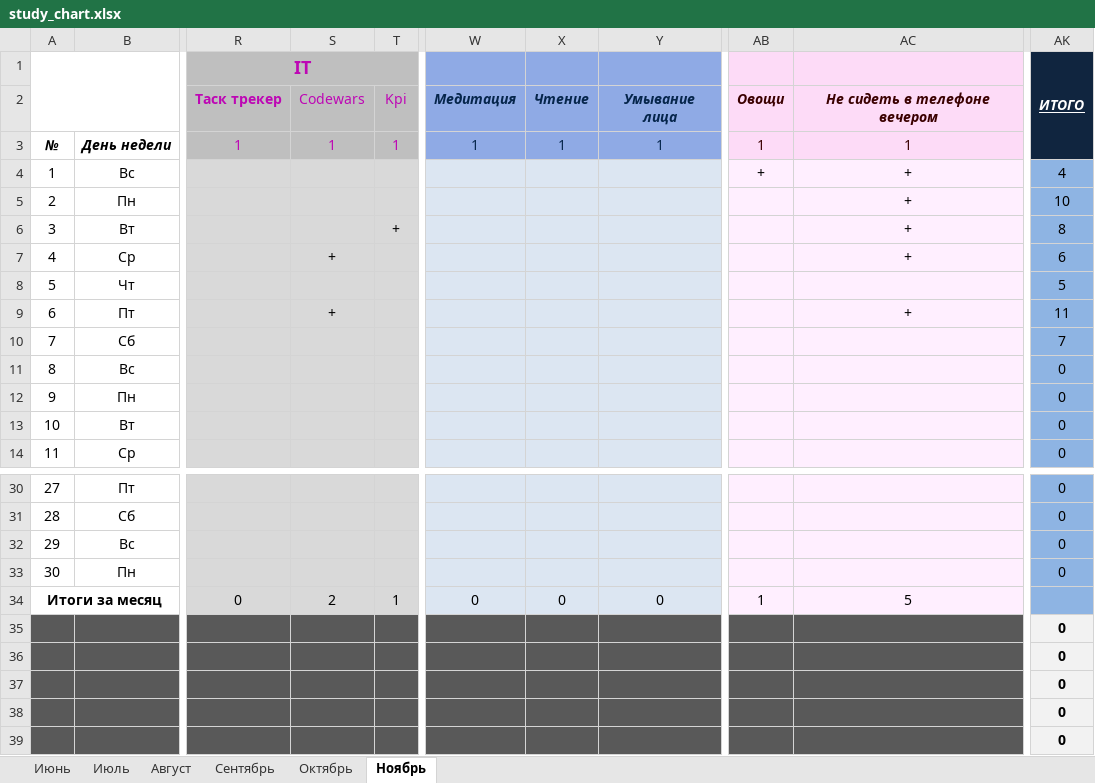
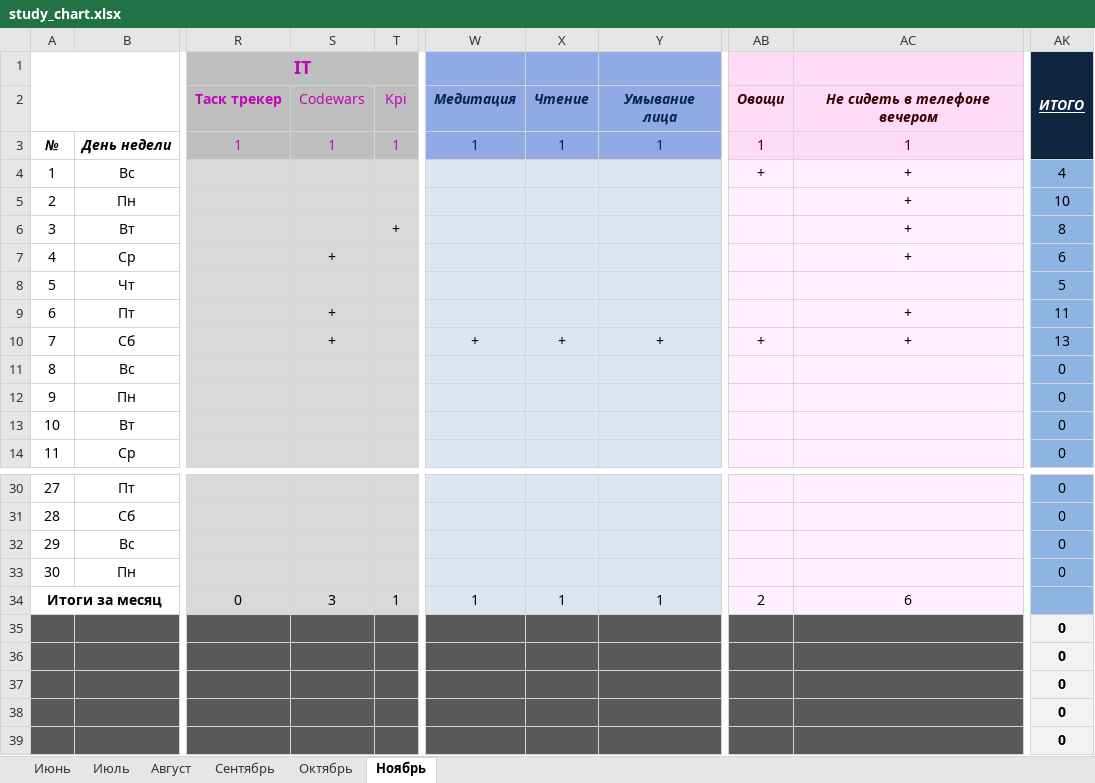
Before and after one commit to EugenySobyanin/Repository_1, an Excel workbook: Другое/2026/study_chart.xlsx, sheet Ноябрь, drawn as a sheet; only a part is shown, gaps mark what is left out; values as stored, in another font and other column widths than the file's, no borders; conditional formats not drawn; the diff names each change by its address in the sheet, - before the commit and + after, or states it on an @@ line.

Commit message:
Рутина.

```diff
--- a/Другое/2026/study_chart.xlsx (sheet Ноябрь)
+++ b/Другое/2026/study_chart.xlsx (sheet Ноябрь)
-S10: (empty)
+S10: +
-W10: (empty)
+W10: +
-X10: (empty)
+X10: +
-Y10: (empty)
+Y10: +
-AB10: (empty)
+AB10: +
-AC10: (empty)
+AC10: +
-AK10 (ИТОГО): 7
+AK10 (ИТОГО): 13
-S34: 2
+S34: 3
-W34: 0
+W34: 1
-X34: 0
+X34: 1
-Y34: 0
+Y34: 1
-AB34: 1
+AB34: 2
-AC34: 5
+AC34: 6
```
